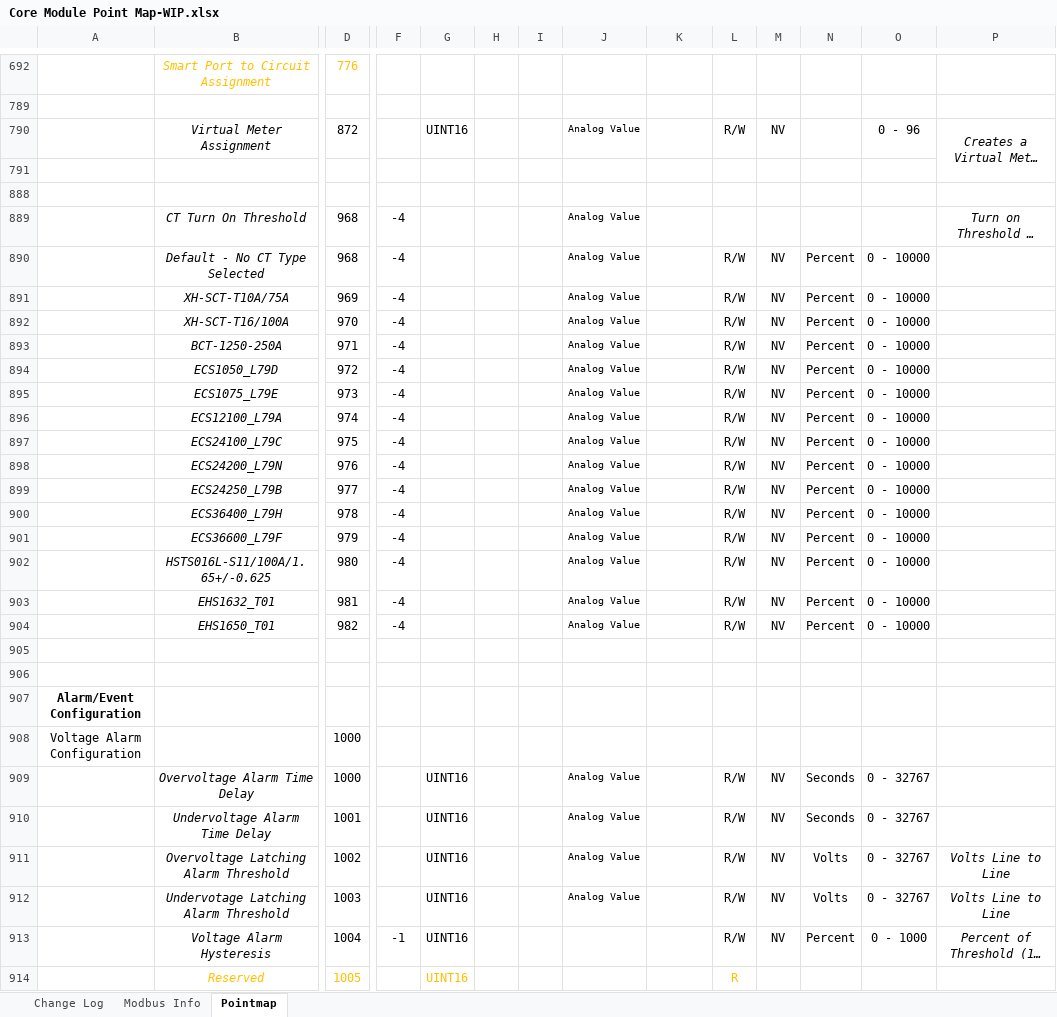
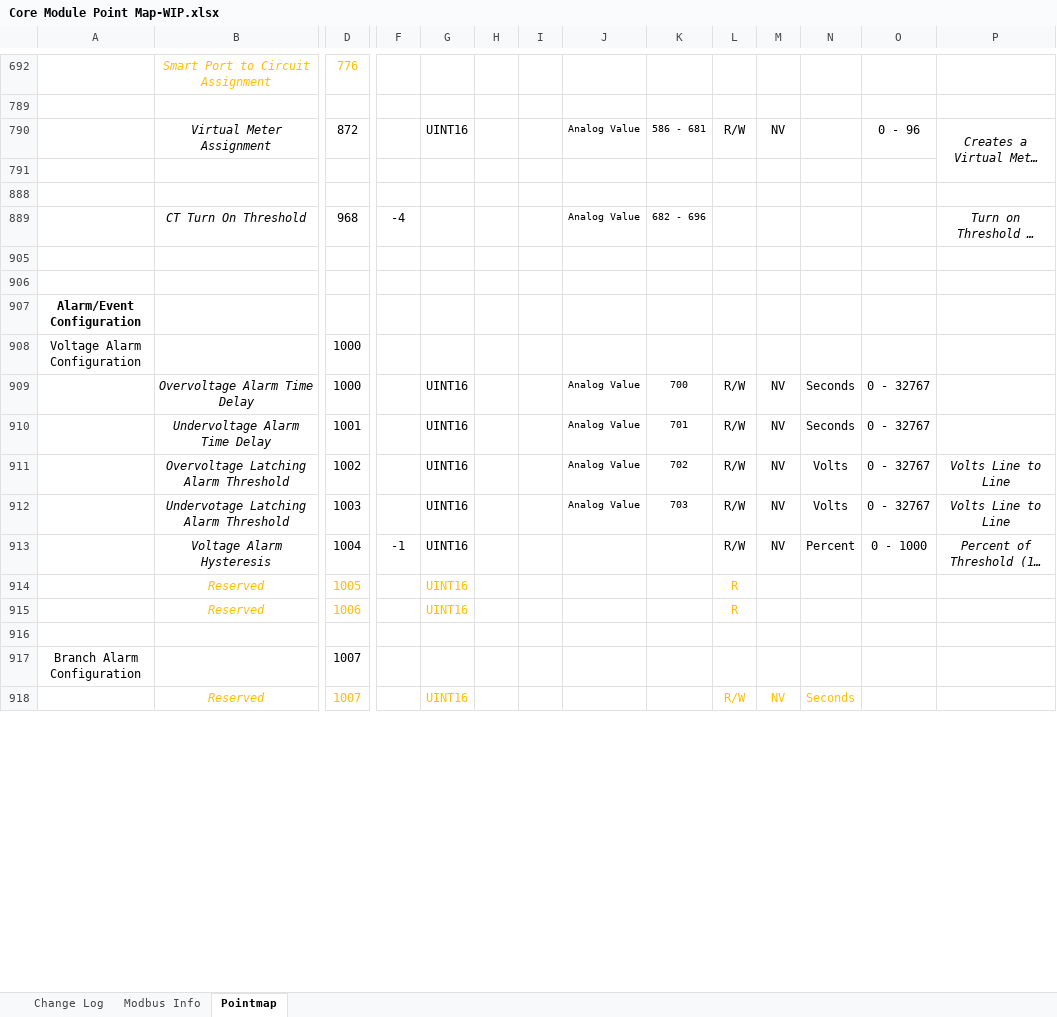
Before and after one commit to IncuSense/PublicDocuments, an Excel workbook: Modbus Pointmap/Core Module Point Map-WIP.xlsx, sheet Pointmap, drawn as a sheet; only a part is shown, gaps mark what is left out; the shorter side is filled out with more unchanged rows; long unchanged cells end in …; values as stored, in another font and other column widths than the file's, no borders; removed rows and columns are numbered as before the commit, all else as after; rows hold the shown columns only; the diff covers the shown part only; the diff names each change by its address in the sheet, - before the commit and + after, or states it on an @@ line.

Commit message:
Update Core Module Point Map-WIP.xlsx
Added BitString Value numbering and added additional Analog Values

```diff
--- a/Modbus Pointmap/Core Module Point Map-WIP.xlsx (sheet Pointmap)
+++ b/Modbus Pointmap/Core Module Point Map-WIP.xlsx (sheet Pointmap)
-K790: (empty)
+K790: 586 - 681
-K889: (empty)
+K889: 682 - 696
-row 890:  | Default - No CT Type Selected | 968 | -4 |  |  |  | Analog Value |  | R/W | NV | Percent | 0 - 10000
-row 891:  | XH-SCT-T10A/75A | 969 | -4 |  |  |  | Analog Value |  | R/W | NV | Percent | 0 - 10000
-row 892:  | XH-SCT-T16/100A | 970 | -4 |  |  |  | Analog Value |  | R/W | NV | Percent | 0 - 10000
-row 893:  | BCT-1250-250A | 971 | -4 |  |  |  | Analog Value |  | R/W | NV | Percent | 0 - 10000
-row 894:  | ECS1050_L79D | 972 | -4 |  |  |  | Analog Value |  | R/W | NV | Percent | 0 - 10000
-row 895:  | ECS1075_L79E | 973 | -4 |  |  |  | Analog Value |  | R/W | NV | Percent | 0 - 10000
-row 896:  | ECS12100_L79A | 974 | -4 |  |  |  | Analog Value |  | R/W | NV | Percent | 0 - 10000
-row 897:  | ECS24100_L79C | 975 | -4 |  |  |  | Analog Value |  | R/W | NV | Percent | 0 - 10000
-row 898:  | ECS24200_L79N | 976 | -4 |  |  |  | Analog Value |  | R/W | NV | Percent | 0 - 10000
-row 899:  | ECS24250_L79B | 977 | -4 |  |  |  | Analog Value |  | R/W | NV | Percent | 0 - 10000
-row 900:  | ECS36400_L79H | 978 | -4 |  |  |  | Analog Value |  | R/W | NV | Percent | 0 - 10000
-row 901:  | ECS36600_L79F | 979 | -4 |  |  |  | Analog Value |  | R/W | NV | Percent | 0 - 10000
-row 902:  | HSTS016L-S11/100A/1.65+/-0.625 | 980 | -4 |  |  |  | Analog Value |  | R/W | NV | Percent | 0 - 10000
-row 903:  | EHS1632_T01 | 981 | -4 |  |  |  | Analog Value |  | R/W | NV | Percent | 0 - 10000
-row 904:  | EHS1650_T01 | 982 | -4 |  |  |  | Analog Value |  | R/W | NV | Percent | 0 - 10000
-K909: (empty)
+K909: 700
-K910: (empty)
+K910: 701
-K911: (empty)
+K911: 702
-K912: (empty)
+K912: 703
```
Also changed, not shown: 3 added rows and 26 edited cells elsewhere in this sheet, hidden cells.
